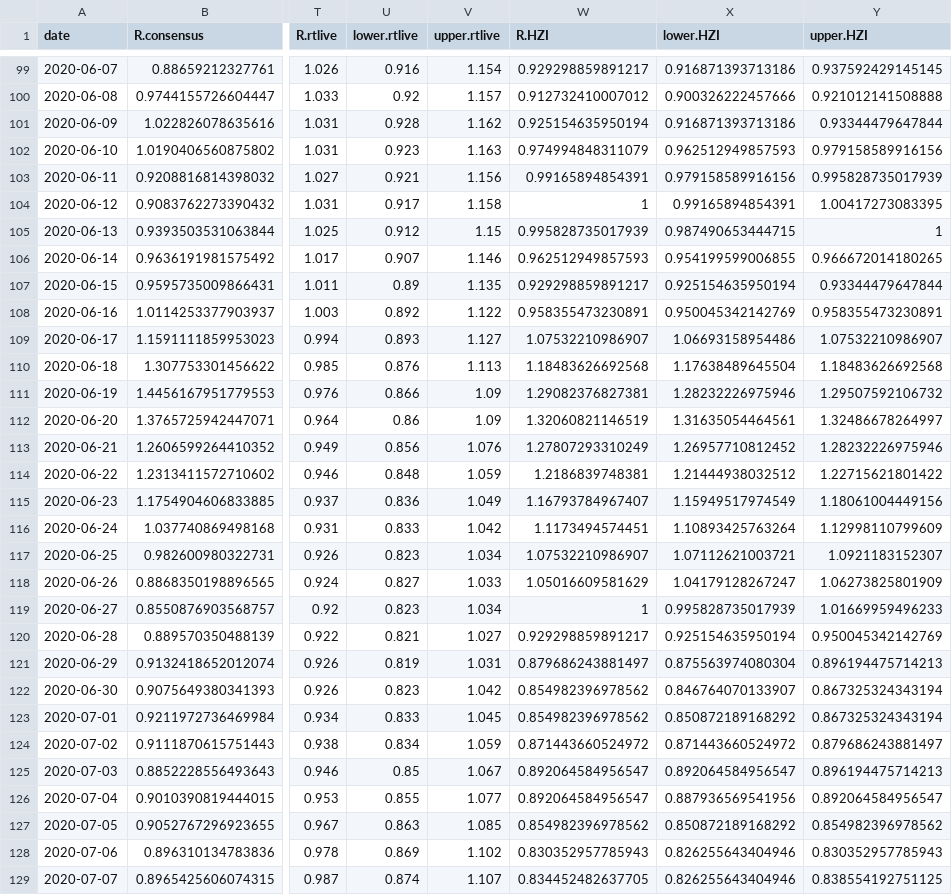
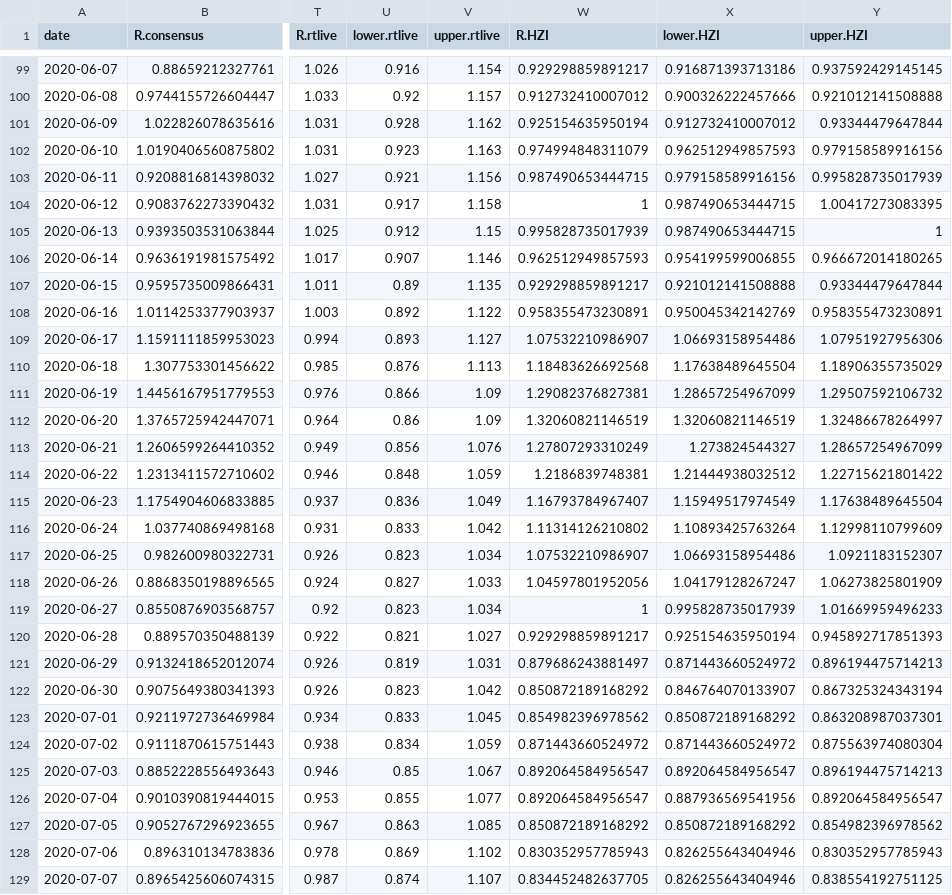
Before and after one commit to ElisabethBrockhaus/Rt_estimate_reconstruction, a CSV file: estimates/R_adjInputWindowGTDDelays_CI_2021-07-10.csv, drawn as a sheet; only a part is shown, gaps mark what is left out; the diff covers the shown part only; the diff names each change by its address in the sheet, - before the commit and + after, or states it on an @@ line.

```diff
--- a/estimates/R_adjInputWindowGTDDelays_CI_2021-07-10.csv
+++ b/estimates/R_adjInputWindowGTDDelays_CI_2021-07-10.csv
-X101 (lower.HZI): 0.916871393713186
+X101 (lower.HZI): 0.912732410007012
-W103 (R.HZI): 0.99165894854391
+W103 (R.HZI): 0.987490653444715
-X104 (lower.HZI): 0.99165894854391
+X104 (lower.HZI): 0.987490653444715
-X107 (lower.HZI): 0.925154635950194
+X107 (lower.HZI): 0.921012141508888
-Y109 (upper.HZI): 1.07532210986907
+Y109 (upper.HZI): 1.07951927956306
-Y110 (upper.HZI): 1.18483626692568
+Y110 (upper.HZI): 1.18906355735029
-X111 (lower.HZI): 1.28232226975946
+X111 (lower.HZI): 1.28657254967099
-X112 (lower.HZI): 1.31635054464561
+X112 (lower.HZI): 1.32060821146519
-X113 (lower.HZI): 1.26957710812452
+X113 (lower.HZI): 1.273824544327
-Y113 (upper.HZI): 1.28232226975946
+Y113 (upper.HZI): 1.28657254967099
-Y115 (upper.HZI): 1.18061004449156
+Y115 (upper.HZI): 1.17638489645504
-W116 (R.HZI): 1.1173494574451
+W116 (R.HZI): 1.11314126210802
-X117 (lower.HZI): 1.07112621003721
+X117 (lower.HZI): 1.06693158954486
-W118 (R.HZI): 1.05016609581629
+W118 (R.HZI): 1.04597801952056
-Y120 (upper.HZI): 0.950045342142769
+Y120 (upper.HZI): 0.945892717851393
-X121 (lower.HZI): 0.875563974080304
+X121 (lower.HZI): 0.871443660524972
-W122 (R.HZI): 0.854982396978562
+W122 (R.HZI): 0.850872189168292
-Y123 (upper.HZI): 0.867325324343194
+Y123 (upper.HZI): 0.863208987037301
-Y124 (upper.HZI): 0.879686243881497
+Y124 (upper.HZI): 0.875563974080304
-W127 (R.HZI): 0.854982396978562
+W127 (R.HZI): 0.850872189168292
```
Also changed, not shown: 4 added rows and 56 edited cells elsewhere in this file, estimates/R_adjInputWindowGTDDelays_2021-07-10.csv, estimates/R_adjInputWindowGTD_CI_2021-07-10.csv, 8 other files.
